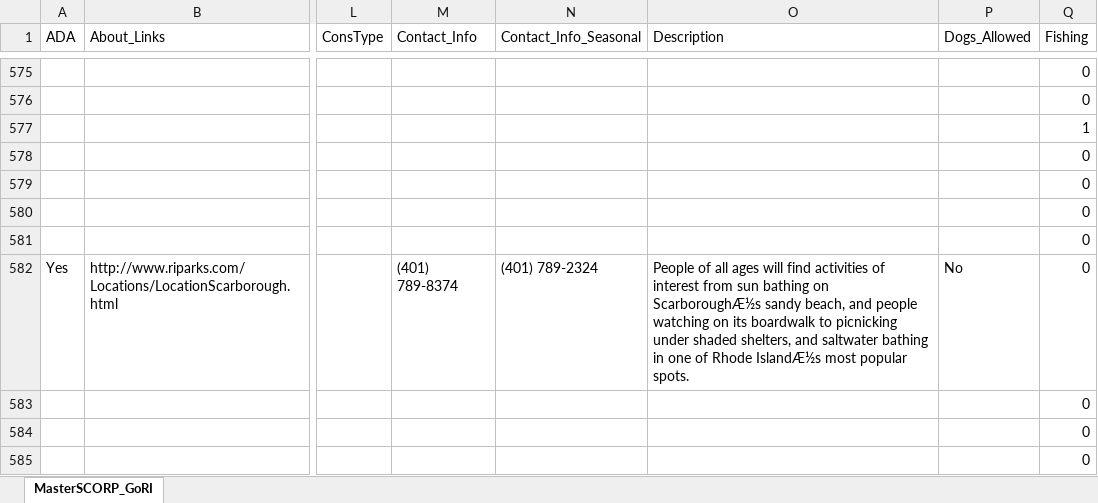
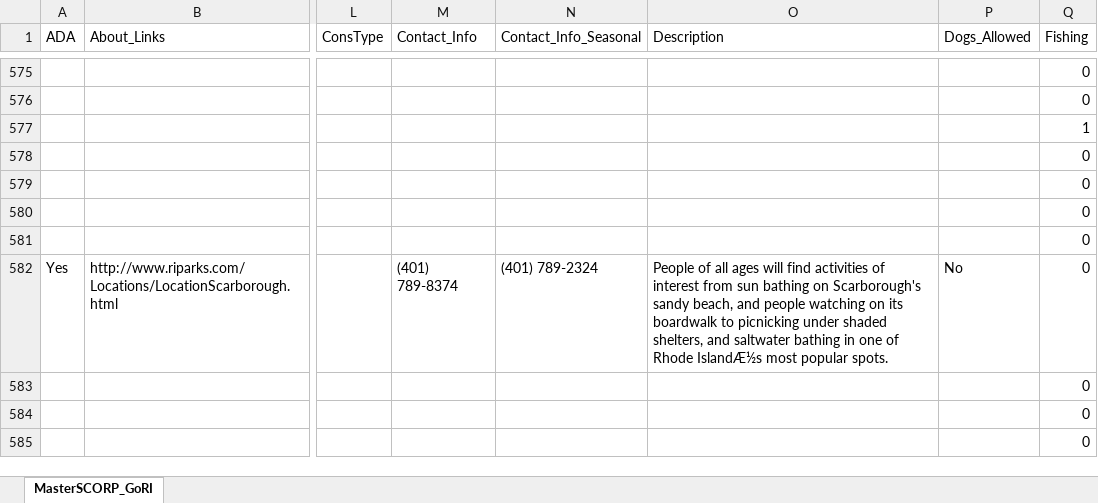
Before and after one commit to 401ode/RI-Parks_Beaches_Trails_Paths, an Excel workbook: State Comprehensive Outdoor Recreation Plan Inventory of Facilities/MasterSCORP_GoRI.xlsx, sheet MasterSCORP_GoRI, drawn as a sheet; only a part is shown, gaps mark what is left out; values as stored, in another font and other column widths than the file's, no borders; the diff names each change by its address in the sheet, - before the commit and + after, or states it on an @@ line.

```diff
--- a/State Comprehensive Outdoor Recreation Plan Inventory of Facilities/MasterSCORP_GoRI.xlsx (sheet MasterSCORP_GoRI)
+++ b/State Comprehensive Outdoor Recreation Plan Inventory of Facilities/MasterSCORP_GoRI.xlsx (sheet MasterSCORP_GoRI)
-O582 (Description): …bathing on ScarboroughÆ½s sandy beach,…
+O582 (Description): …bathing on Scarborough's sandy beach,…
```
Also changed, not shown: 1 other file.
